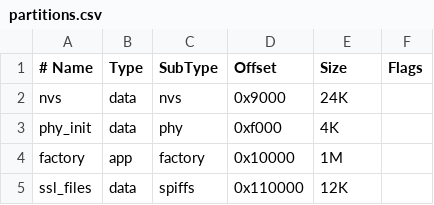
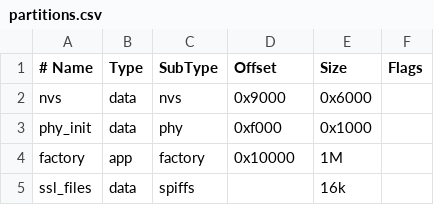
Before and after one commit to rajatpatil369/n706_mqtt_ssl, a CSV file: partitions.csv, drawn as a sheet; the diff names each change by its address in the sheet, - before the commit and + after, or states it on an @@ line.

```diff
--- a/partitions.csv
+++ b/partitions.csv
-E2 (Size): 24K
+E2 (Size): 0x6000
-E3 (Size): 4K
+E3 (Size): 0x1000
-D5 (Offset): 0x110000
+D5 (Offset): (empty)
-E5 (Size): 12K
+E5 (Size): 16k
```
Also changed, not shown: 19 other files.
